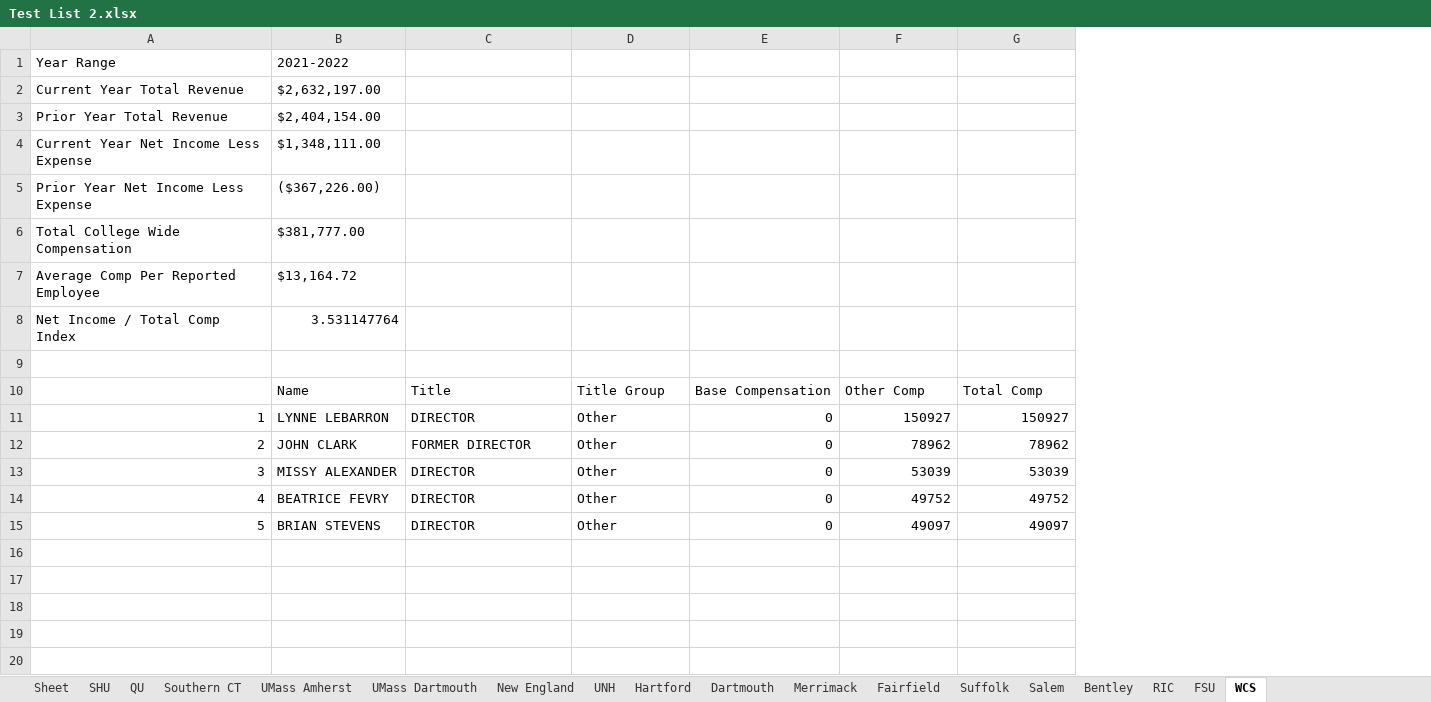
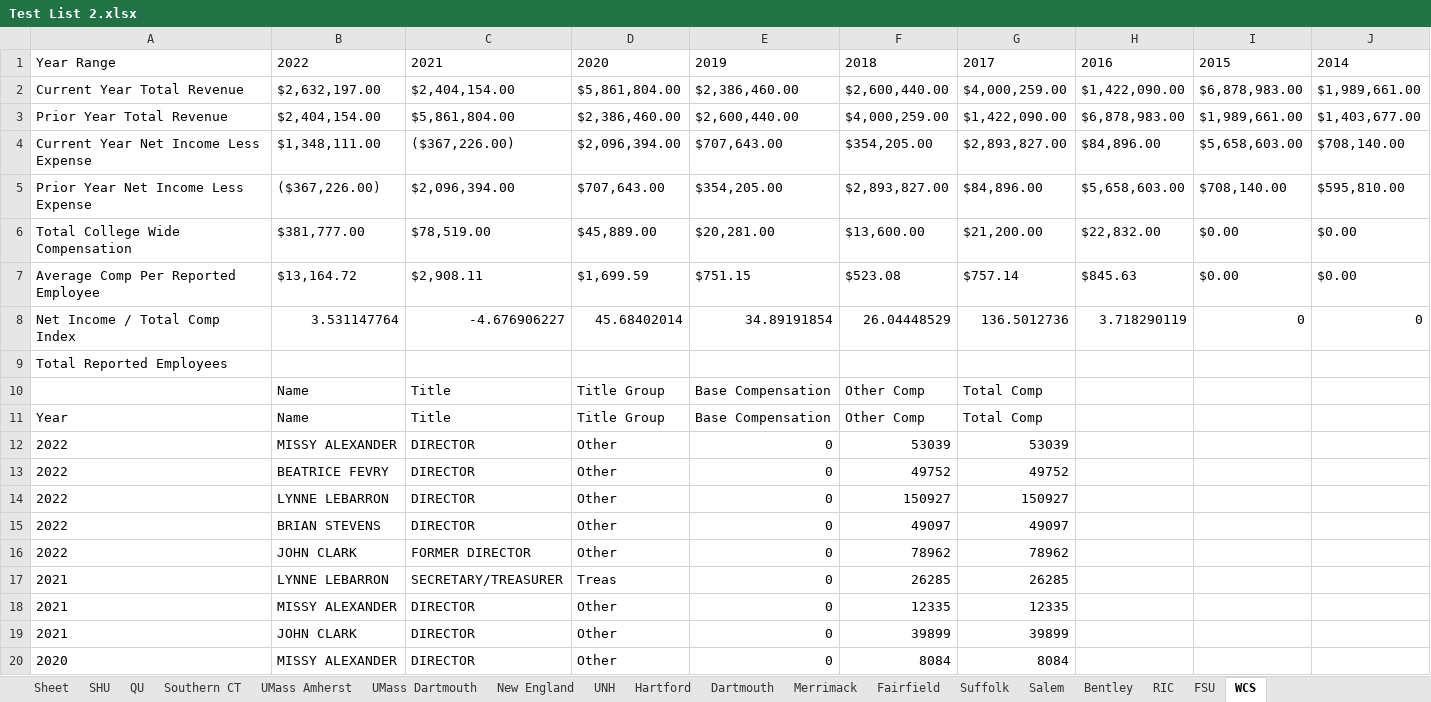
Before and after one commit to MFaria27/IRS990-Parser, an Excel workbook: Outputs/Test List 2.xlsx, sheet WCS, drawn as a sheet; only a part is shown; values as stored, in another font and other column widths than the file's, no borders; removed rows and columns are numbered as before the commit, all else as after; the diff covers the shown part only; the diff names each change by its address in the sheet, - before the commit and + after, or states it on an @@ line.

```diff
--- a/Outputs/Test List 2.xlsx (sheet WCS)
+++ b/Outputs/Test List 2.xlsx (sheet WCS)
+column H, row 1: 2016
+column I, row 1: 2015
+column J, row 1: 2014
-row 1: Year Range | 2021-2022
-row 2: Current Year Total Revenue | $2,632,197.00
-row 3: Prior Year Total Revenue | $2,404,154.00
-row 4: Current Year Net Income Less Expense | $1,348,111.00
-row 5: Prior Year Net Income Less Expense | ($367,226.00)
-row 6: Total College Wide Compensation | $381,777.00
-row 7: Average Comp Per Reported Employee | $13,164.72
-row 8: Net Income / Total Comp Index | 3.531147764
-row 1: (empty)
+row 1: Year Range | 2022 | 2021 | 2020 | 2019 | 2018 | 2017 | 2016 | 2015 | 2014
+row 2: Current Year Total Revenue | $2,632,197.00 | $2,404,154.00 | $5,861,804.00 | $2,386,460.00 | $2,600,440.00 | $4,000,259.00 | $1,422,090.00 | $6,878,983.00 | $1,989,661.00
+row 3: Prior Year Total Revenue | $2,404,154.00 | $5,861,804.00 | $2,386,460.00 | $2,600,440.00 | $4,000,259.00 | $1,422,090.00 | $6,878,983.00 | $1,989,661.00 | $1,403,677.00
+row 4: Current Year Net Income Less Expense | $1,348,111.00 | ($367,226.00) | $2,096,394.00 | $707,643.00 | $354,205.00 | $2,893,827.00 | $84,896.00 | $5,658,603.00 | $708,140.00
+row 5: Prior Year Net Income Less Expense | ($367,226.00) | $2,096,394.00 | $707,643.00 | $354,205.00 | $2,893,827.00 | $84,896.00 | $5,658,603.00 | $708,140.00 | $595,810.00
+row 6: Total College Wide Compensation | $381,777.00 | $78,519.00 | $45,889.00 | $20,281.00 | $13,600.00 | $21,200.00 | $22,832.00 | $0.00 | $0.00
+row 7: Average Comp Per Reported Employee | $13,164.72 | $2,908.11 | $1,699.59 | $751.15 | $523.08 | $757.14 | $845.63 | $0.00 | $0.00
+row 8: Net Income / Total Comp Index | 3.531147764 | -4.676906227 | 45.68402014 | 34.89191854 | 26.04448529 | 136.5012736 | 3.718290119 | 0 | 0
+row 9: Total Reported Employees
-row 11: 1 | LYNNE LEBARRON | DIRECTOR | Other | 0 | 150927 | 150927
-row 12: 2 | JOHN CLARK | FORMER DIRECTOR | Other | 0 | 78962 | 78962
+row 11: Year | Name | Title | Title Group | Base Compensation | Other Comp | Total Comp
-A12: 3
+A12: 2022
-A13: 4
+A13: 2022
+row 14: 2022 | LYNNE LEBARRON | DIRECTOR | Other | 0 | 150927 | 150927
-A15: 5
+A15: 2022
+row 16: 2022 | JOHN CLARK | FORMER DIRECTOR | Other | 0 | 78962 | 78962
+row 17: 2021 | LYNNE LEBARRON | SECRETARY/TREASURER | Treas | 0 | 26285 | 26285
+row 18: 2021 | MISSY ALEXANDER | DIRECTOR | Other | 0 | 12335 | 12335
+row 19: 2021 | JOHN CLARK | DIRECTOR | Other | 0 | 39899 | 39899
+row 20: 2020 | MISSY ALEXANDER | DIRECTOR | Other | 0 | 8084 | 8084
```
Also changed, not shown: 5 added rows elsewhere in this sheet, sheet Sheet, sheet Hartford, sheet Dartmouth, sheet UNH, sheet Bentley, sheet Suffolk, 11 more sheets, Outputs/Test List.xlsx, 2 other files.
